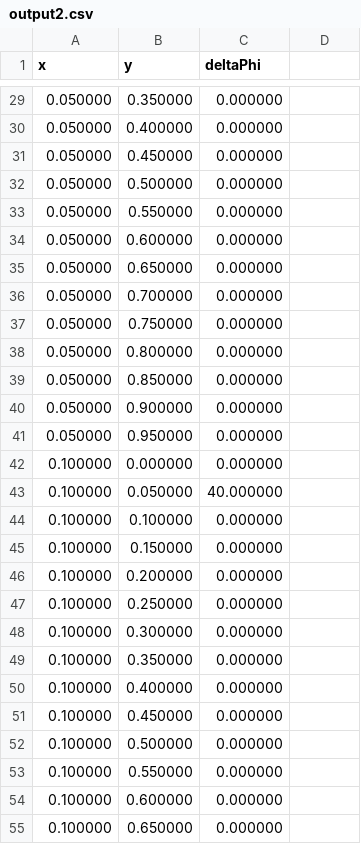
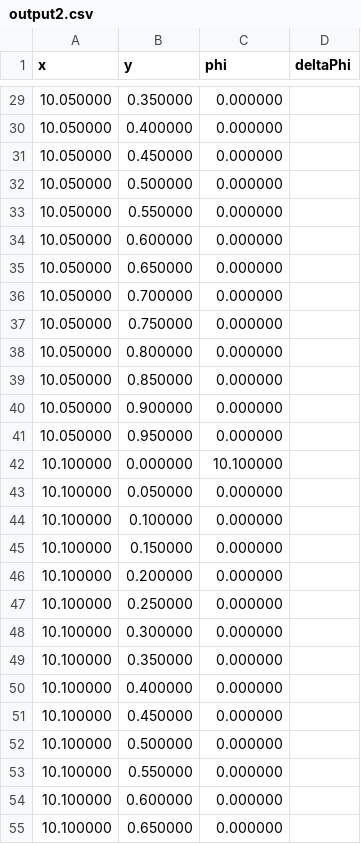
Before and after one commit to ceharvs/HPC, a CSV file: Homework5/output2.csv, drawn as a sheet; only a part is shown, gaps mark what is left out; the diff covers the shown part only.

```diff
--- a/Homework5/output2.csv
+++ b/Homework5/output2.csv
@@ -1 +1 @@
-x,y,deltaPhi
+x,y,phi,deltaPhi
@@ -29,27 +29,27 @@ x,y,deltaPhi
-0.050000,0.350000,0.000000
-0.050000,0.400000,0.000000
-0.050000,0.450000,0.000000
-0.050000,0.500000,0.000000
-0.050000,0.550000,0.000000
-0.050000,0.600000,0.000000
-0.050000,0.650000,0.000000
-0.050000,0.700000,0.000000
-0.050000,0.750000,0.000000
-0.050000,0.800000,0.000000
-0.050000,0.850000,0.000000
-0.050000,0.900000,0.000000
-0.050000,0.950000,0.000000
-0.100000,0.000000,0.000000
-0.100000,0.050000,40.000000
-0.100000,0.100000,0.000000
-0.100000,0.150000,0.000000
-0.100000,0.200000,0.000000
-0.100000,0.250000,0.000000
-0.100000,0.300000,0.000000
-0.100000,0.350000,0.000000
-0.100000,0.400000,0.000000
-0.100000,0.450000,0.000000
-0.100000,0.500000,0.000000
-0.100000,0.550000,0.000000
-0.100000,0.600000,0.000000
-0.100000,0.650000,0.000000
+10.050000,0.350000,0.000000
+10.050000,0.400000,0.000000
+10.050000,0.450000,0.000000
+10.050000,0.500000,0.000000
+10.050000,0.550000,0.000000
+10.050000,0.600000,0.000000
+10.050000,0.650000,0.000000
+10.050000,0.700000,0.000000
+10.050000,0.750000,0.000000
+10.050000,0.800000,0.000000
+10.050000,0.850000,0.000000
+10.050000,0.900000,0.000000
+10.050000,0.950000,0.000000
+10.100000,0.000000,10.100000
+10.100000,0.050000,0.000000
+10.100000,0.100000,0.000000
+10.100000,0.150000,0.000000
+10.100000,0.200000,0.000000
+10.100000,0.250000,0.000000
+10.100000,0.300000,0.000000
+10.100000,0.350000,0.000000
+10.100000,0.400000,0.000000
+10.100000,0.450000,0.000000
+10.100000,0.500000,0.000000
+10.100000,0.550000,0.000000
+10.100000,0.600000,0.000000
+10.100000,0.650000,0.000000
```
Also changed, not shown: 80 edited cells elsewhere in this file, Homework5/output0.csv, Homework5/output1.csv, 2 other files.
